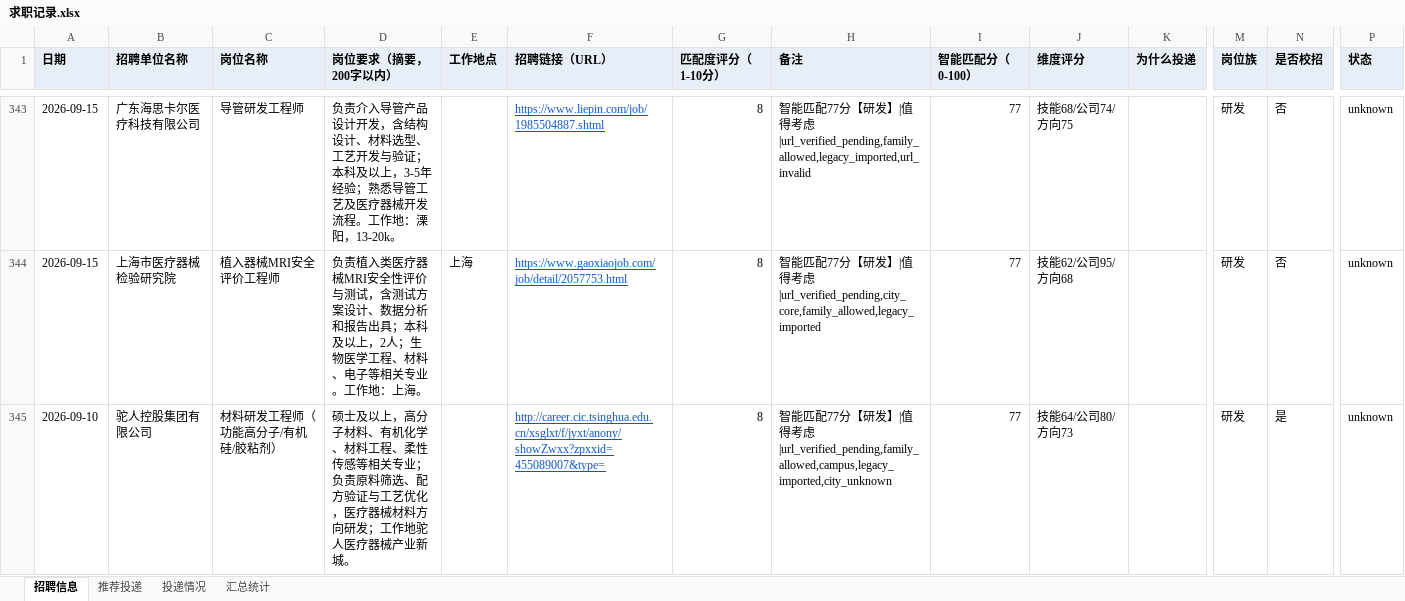
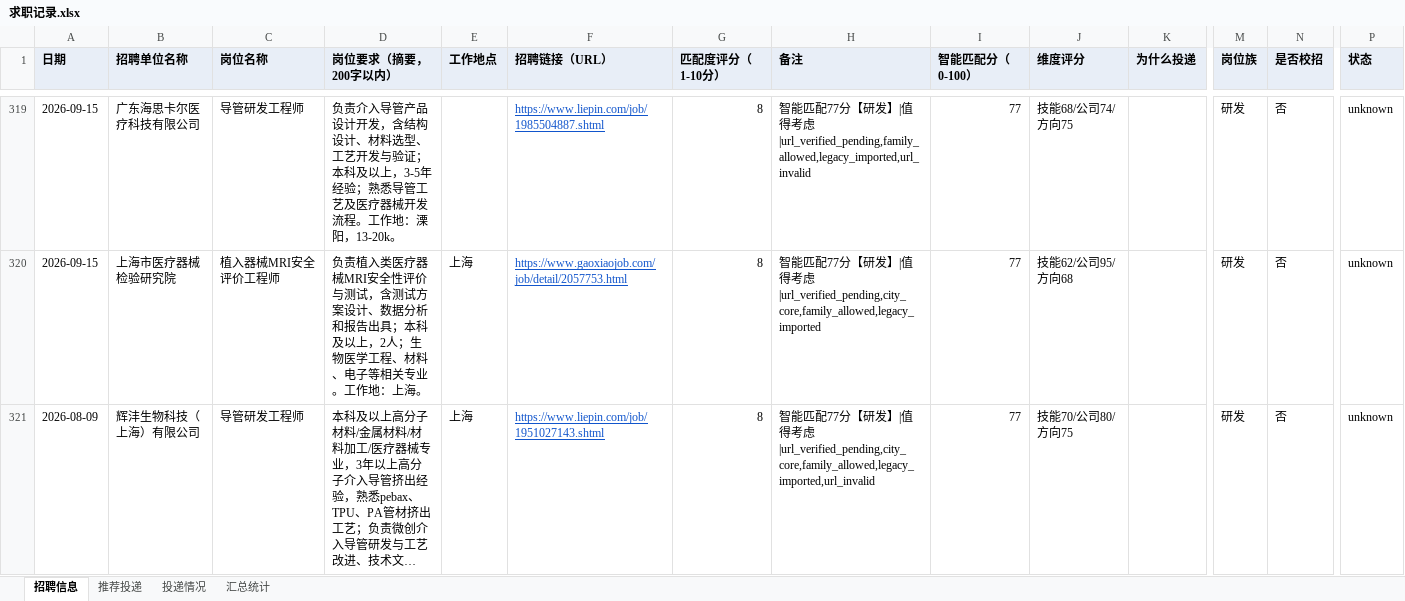
Before and after one commit to Zhengjinweizai/ob-search-vascular-stent, an Excel workbook: 求职记录.xlsx, sheet 招聘信息, drawn as a sheet; only a part is shown, gaps mark what is left out; the shorter side is filled out with more unchanged rows; long unchanged cells end in …; values as stored, in another font and other column widths than the file's, no borders; rows hold the shown columns only; the diff covers the shown part only; the diff names each change by its address in the sheet, - before the commit and + after, or states it on an @@ line.

```diff
--- a/求职记录.xlsx (sheet 招聘信息)
+++ b/求职记录.xlsx (sheet 招聘信息)
-row 345: 2026-09-10 | 驼人控股集团有限公司 | 材料研发工程师（功能高分子/有机硅/胶粘剂） | 硕士及以上，高分子材料、有机化学、材料工程、柔性传感等相关专业；负责原料筛选、配方验证与工艺优化，医疗器械材料方向研发；工作地驼人医疗器械产业新城。 |  | http://career.cic.tsinghua.edu.cn/xsglxt/f/jyxt/anony/showZwxx?zpxxid=455089007&type= | 8 | 智能匹配77分【研发】|值得考虑|url_verified_pending,family_allowed,campus,legacy_imported,city_unknown | 77 | 技能64/公司80/方向73 |  | 研发 | 是 | unknown
```
Also changed, not shown: 73 removed rows elsewhere in this sheet, sheet 汇总统计, sheet 推荐投递, 3 other files.
